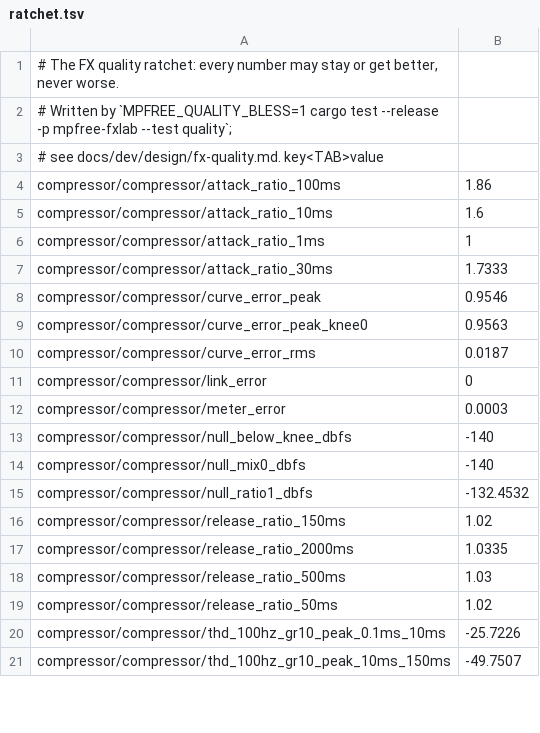
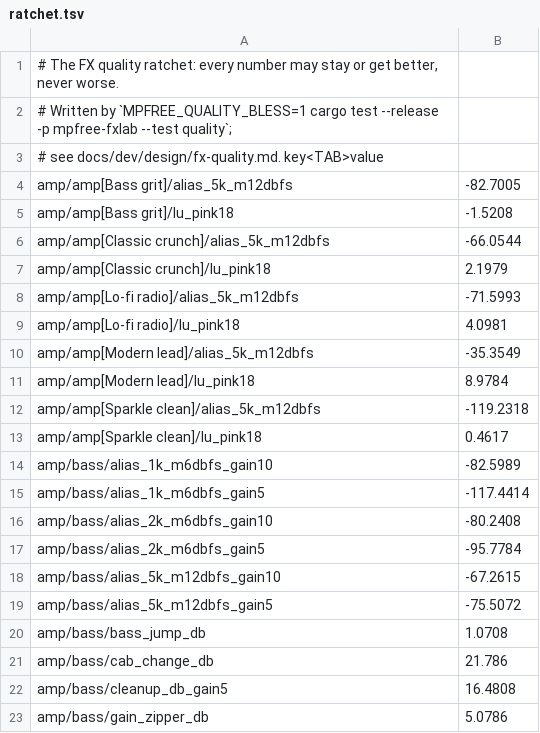
Before and after one commit to jferments/mpfree, a TSV file: rust/mpfree-fxlab/quality/ratchet.tsv, drawn as a sheet; only a part is shown; the shorter side is filled out with more unchanged rows; the diff covers the shown part only; the diff names each change by its address in the sheet, - before the commit and + after, or states it on an @@ line.

Commit message:
fxlab: measure the Amp (class amp, targets A1 to A9) and count it on the bench
FX quality round 2, the amp's measuring PR (plan-2 section 12.3). No
sound changes. `fxlab quality --class amp` measures each model and preset:
aliasing at Gain 5 and 10, clean-up with level, level across Gain, the
presets' level, a power chord's low mud, tone-stack knob jumps, Gain's
zipper, Model and Cab changes and silence. The ratchet gets 81 amp rows at
today's numbers (38 of 64 targets met). The bench gets "Amp (Crunch)" and
"Amp (Lead, Gain 10)" in the instruction gate and the golden fingerprints.

```diff
--- a/rust/mpfree-fxlab/quality/ratchet.tsv
+++ b/rust/mpfree-fxlab/quality/ratchet.tsv
+row 4: amp/amp[Bass grit]/alias_5k_m12dbfs | -82.7005
+row 5: amp/amp[Bass grit]/lu_pink18 | -1.5208
+row 6: amp/amp[Classic crunch]/alias_5k_m12dbfs | -66.0544
+row 7: amp/amp[Classic crunch]/lu_pink18 | 2.1979
+row 8: amp/amp[Lo-fi radio]/alias_5k_m12dbfs | -71.5993
+row 9: amp/amp[Lo-fi radio]/lu_pink18 | 4.0981
+row 10: amp/amp[Modern lead]/alias_5k_m12dbfs | -35.3549
+row 11: amp/amp[Modern lead]/lu_pink18 | 8.9784
+row 12: amp/amp[Sparkle clean]/alias_5k_m12dbfs | -119.2318
+row 13: amp/amp[Sparkle clean]/lu_pink18 | 0.4617
+row 14: amp/bass/alias_1k_m6dbfs_gain10 | -82.5989
+row 15: amp/bass/alias_1k_m6dbfs_gain5 | -117.4414
+row 16: amp/bass/alias_2k_m6dbfs_gain10 | -80.2408
+row 17: amp/bass/alias_2k_m6dbfs_gain5 | -95.7784
+row 18: amp/bass/alias_5k_m12dbfs_gain10 | -67.2615
+row 19: amp/bass/alias_5k_m12dbfs_gain5 | -75.5072
+row 20: amp/bass/bass_jump_db | 1.0708
+row 21: amp/bass/cab_change_db | 21.786
+row 22: amp/bass/cleanup_db_gain5 | 16.4808
+row 23: amp/bass/gain_zipper_db | 5.0786
```
Also changed, not shown: 61 added rows elsewhere in this file, 8 other files.
